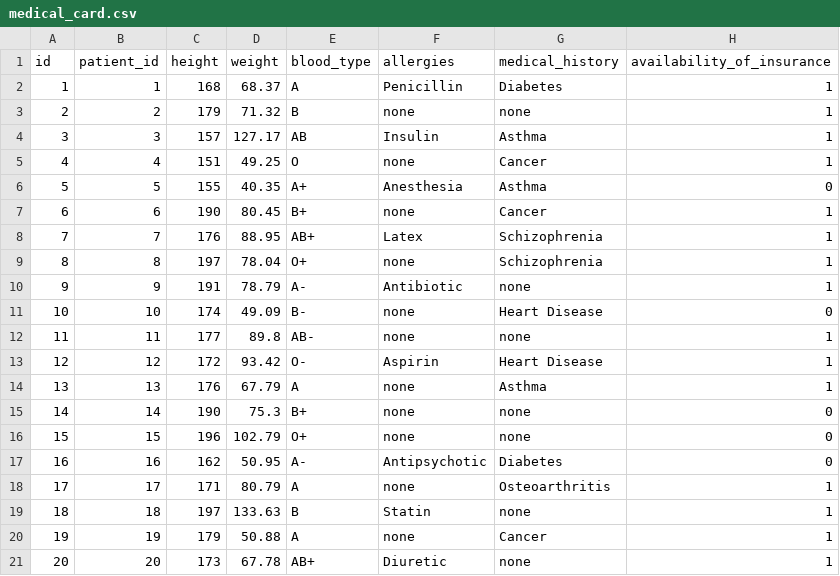
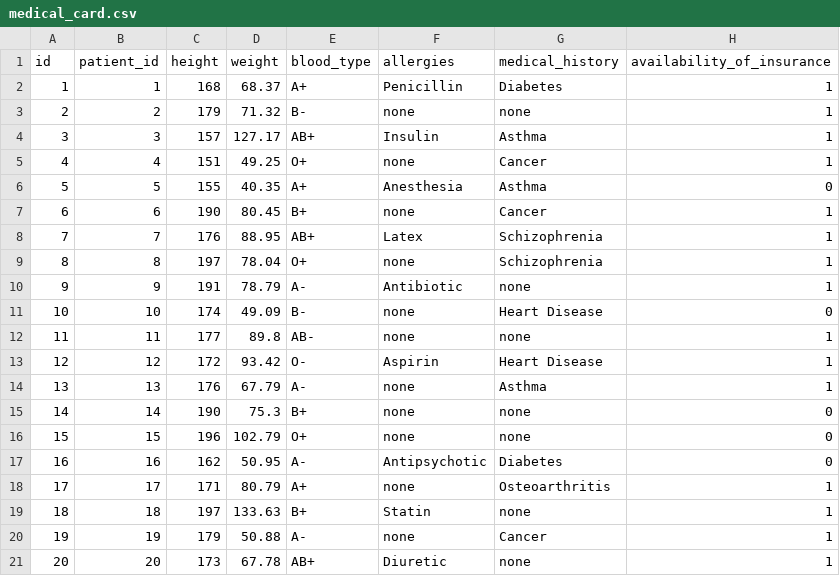
Before and after one commit to bondaxme/DataBase, a CSV file: semester work/csv_files/medical_card.csv, drawn as a sheet.

Commit message:
semester work selects in progress

```diff
--- a/semester work/csv_files/medical_card.csv
+++ b/semester work/csv_files/medical_card.csv
@@ -1,6 +1,6 @@
 id,patient_id,height,weight,blood_type,allergies,medical_history,availability_of_insurance
-1,1,168,68.37,A,Penicillin,Diabetes,1
-2,2,179,71.32,B,none,none,1
-3,3,157,127.17,AB,Insulin,Asthma,1
-4,4,151,49.25,O,none,Cancer,1
+1,1,168,68.37,A+,Penicillin,Diabetes,1
+2,2,179,71.32,B-,none,none,1
+3,3,157,127.17,AB+,Insulin,Asthma,1
+4,4,151,49.25,O+,none,Cancer,1
 5,5,155,40.35,A+,Anesthesia,Asthma,0
@@ -13,3 +13,3 @@ id,patient_id,height,weight,blood_type,allergies,medical_history,availability_of
 12,12,172,93.42,O-,Aspirin,Heart Disease,1
-13,13,176,67.79,A,none,Asthma,1
+13,13,176,67.79,A-,none,Asthma,1
 14,14,190,75.3,B+,none,none,0
@@ -17,5 +17,5 @@ id,patient_id,height,weight,blood_type,allergies,medical_history,availability_of
 16,16,162,50.95,A-,Antipsychotic,Diabetes,0
-17,17,171,80.79,A,none,Osteoarthritis,1
-18,18,197,133.63,B,Statin,none,1
-19,19,179,50.88,A,none,Cancer,1
+17,17,171,80.79,A+,none,Osteoarthritis,1
+18,18,197,133.63,B+,Statin,none,1
+19,19,179,50.88,A-,none,Cancer,1
 20,20,173,67.78,AB+,Diuretic,none,1
```
Also changed, not shown: 2 other files.
